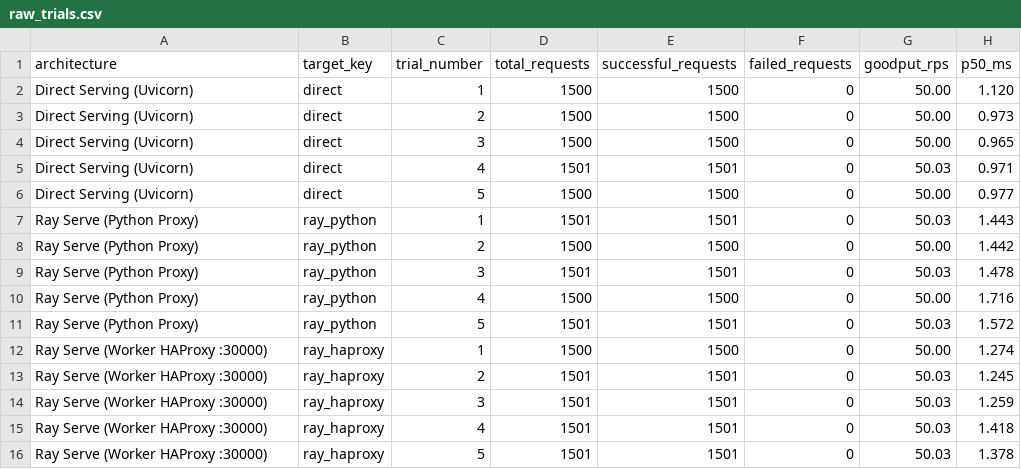
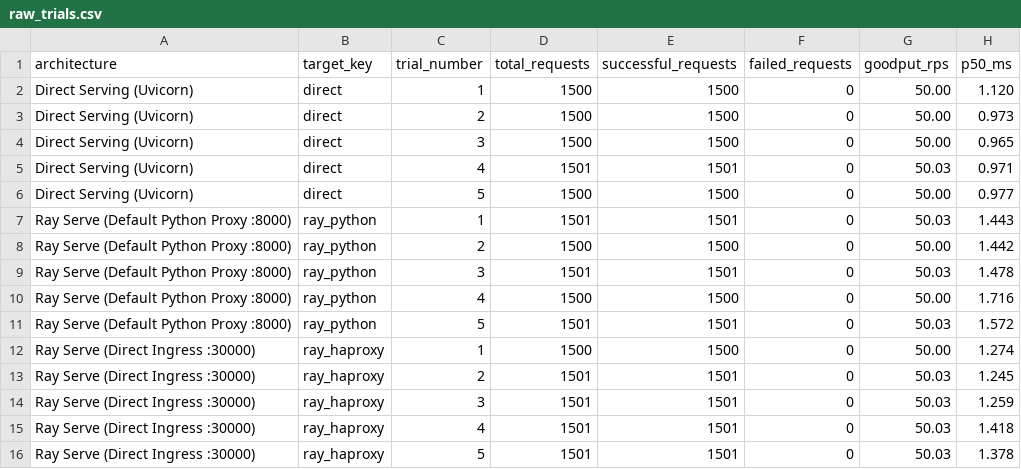
Before and after one commit to michael-loewenstein/ray-serve-model-serving-benchmark, a CSV file: results/raw_trials.csv, drawn as a sheet; only a part is shown; the diff names each change by its address in the sheet, - before the commit and + after, or states it on an @@ line.

```diff
--- a/results/raw_trials.csv
+++ b/results/raw_trials.csv
-A7:A11 (architecture): Ray Serve (Python Proxy)
+A7:A11 (architecture): Ray Serve (Default Python Proxy :8000)
-A12:A16 (architecture): Ray Serve (Worker HAProxy :30000)
+A12:A16 (architecture): Ray Serve (Direct Ingress :30000)
```
Also changed, not shown: 24 other files.
